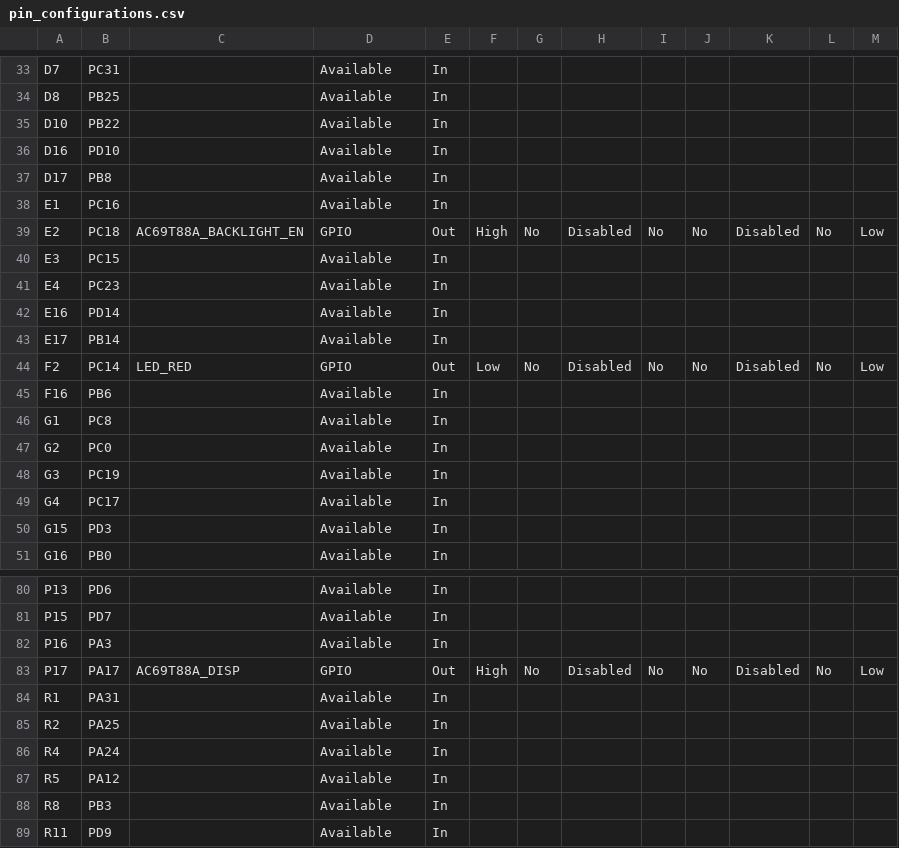
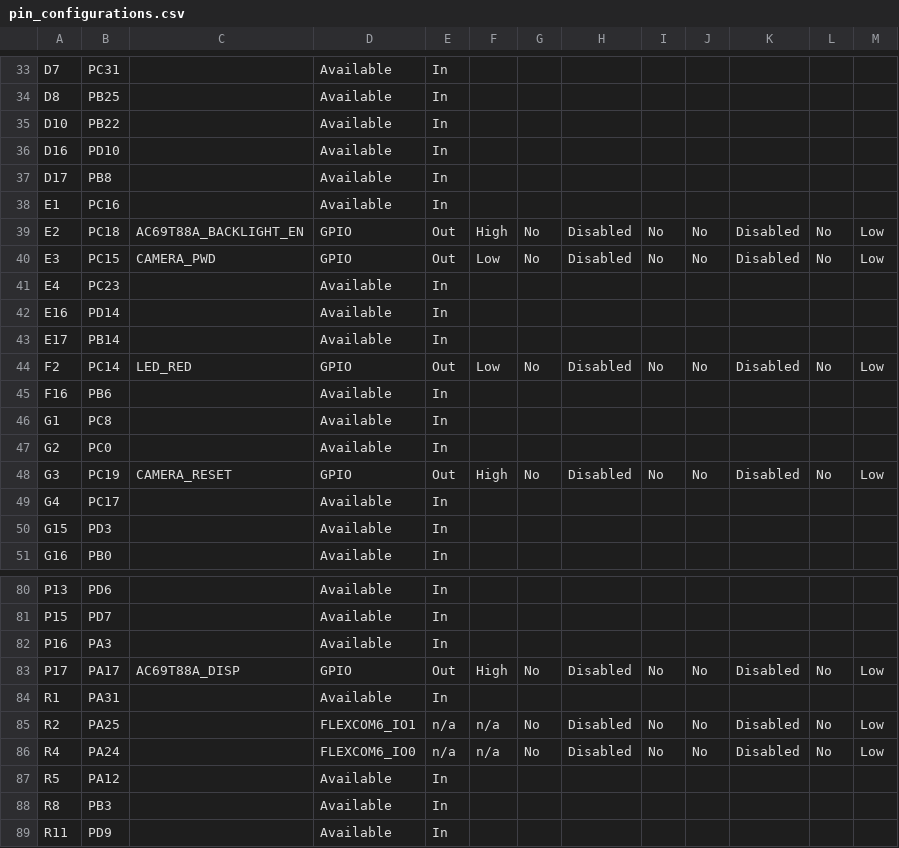
Before and after one commit to gmrozek-mchp/guitar-pic, a CSV file: firmware/marvin/default/src/config/default/pin_configurations.csv, drawn as a sheet; only a part is shown, gaps mark what is left out.

```diff
--- a/firmware/marvin/default/src/config/default/pin_configurations.csv
+++ b/firmware/marvin/default/src/config/default/pin_configurations.csv
@@ -39,3 +39,3 @@ E1,PC16,,Available,In,,,,,,,,
 E2,PC18,AC69T88A_BACKLIGHT_EN,GPIO,Out,High,No,Disabled,No,No,Disabled,No,Low
-E3,PC15,,Available,In,,,,,,,,
+E3,PC15,CAMERA_PWD,GPIO,Out,Low,No,Disabled,No,No,Disabled,No,Low
 E4,PC23,,Available,In,,,,,,,,
@@ -47,3 +47,3 @@ G1,PC8,,Available,In,,,,,,,,
 G2,PC0,,Available,In,,,,,,,,
-G3,PC19,,Available,In,,,,,,,,
+G3,PC19,CAMERA_RESET,GPIO,Out,High,No,Disabled,No,No,Disabled,No,Low
 G4,PC17,,Available,In,,,,,,,,
@@ -84,4 +84,4 @@ P17,PA17,AC69T88A_DISP,GPIO,Out,High,No,Disabled,No,No,Disabled,No,Low
 R1,PA31,,Available,In,,,,,,,,
-R2,PA25,,Available,In,,,,,,,,
-R4,PA24,,Available,In,,,,,,,,
+R2,PA25,,FLEXCOM6_IO1,n/a,n/a,No,Disabled,No,No,Disabled,No,Low
+R4,PA24,,FLEXCOM6_IO0,n/a,n/a,No,Disabled,No,No,Disabled,No,Low
 R5,PA12,,Available,In,,,,,,,,
```
Also changed, not shown: 53 other files.
